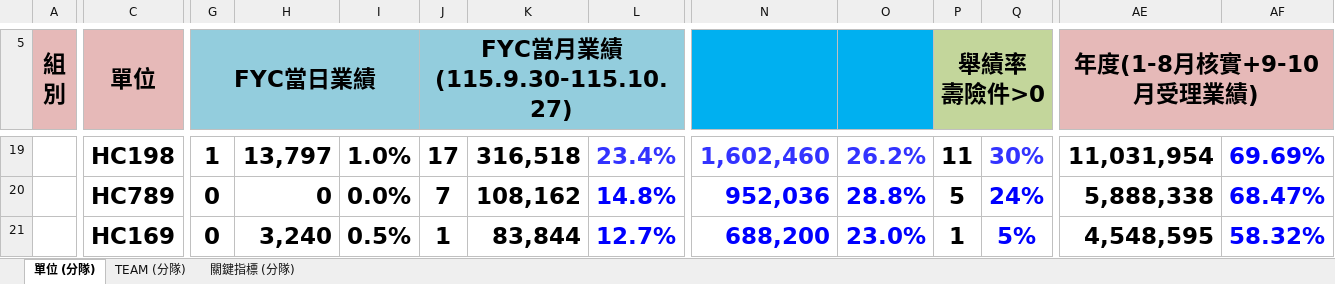
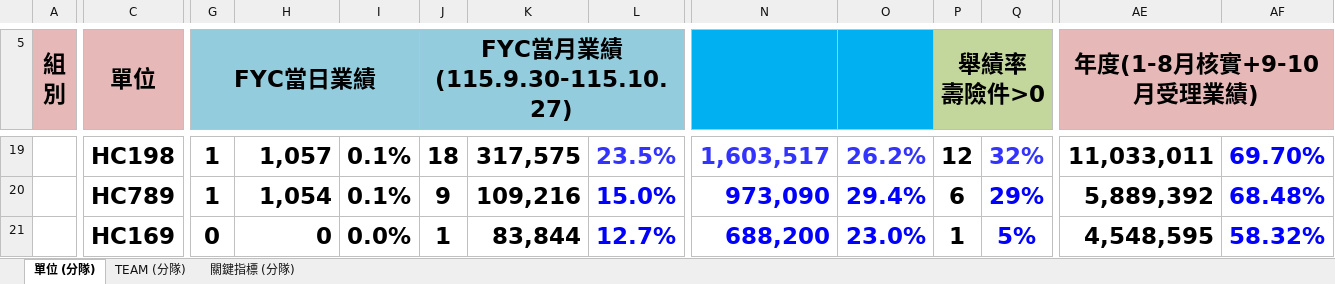
Before and after one commit to nehemiah1205/fubon-dashboard, an Excel workbook: data_kpi.xlsm, sheet 單位 (分隊), drawn as a sheet; only a part is shown, gaps mark what is left out; values as stored, in another font and other column widths than the file's, no borders; charts and pictures and conditional formats not drawn; the diff covers the shown part only; the diff names each change by its address in the sheet, - before the commit and + after, or states it on an @@ line.

```diff
--- a/data_kpi.xlsm (sheet 單位 (分隊))
+++ b/data_kpi.xlsm (sheet 單位 (分隊))
-H19: 13,797
+H19: 1,057
-I19: 1.0%
+I19: 0.1%
-J19 (FYC當月業績 (115.9.30-115.10.27)): 17
+J19 (FYC當月業績 (115.9.30-115.10.27)): 18
-K19: 316,518
+K19: 317,575
-L19: 23.4%
+L19: 23.5%
-N19: 1,602,460
+N19: 1,603,517
-P19 (舉績率 壽險件>0): 11
+P19 (舉績率 壽險件>0): 12
-Q19: 30%
+Q19: 32%
-AE19 (年度(1-8月核實+9-10月受理業績)): 11,031,954
+AE19 (年度(1-8月核實+9-10月受理業績)): 11,033,011
-AF19: 69.69%
+AF19: 69.70%
-G20 (FYC當日業績): 0
+G20 (FYC當日業績): 1
-H20: 0
+H20: 1,054
-I20: 0.0%
+I20: 0.1%
-J20 (FYC當月業績 (115.9.30-115.10.27)): 7
+J20 (FYC當月業績 (115.9.30-115.10.27)): 9
-K20: 108,162
+K20: 109,216
-L20: 14.8%
+L20: 15.0%
-N20: 952,036
+N20: 973,090
-O20: 28.8%
+O20: 29.4%
-P20 (舉績率 壽險件>0): 5
+P20 (舉績率 壽險件>0): 6
-Q20: 24%
+Q20: 29%
-AE20 (年度(1-8月核實+9-10月受理業績)): 5,888,338
+AE20 (年度(1-8月核實+9-10月受理業績)): 5,889,392
-AF20: 68.47%
+AF20: 68.48%
-H21: 3,240
+H21: 0
-I21: 0.5%
+I21: 0.0%
```
Also changed, not shown: 1 added row, 1 removed row and 159 edited cells elsewhere in this sheet, sheet TEAM (分隊), sheet 關鍵指標 (分隊), hidden cells, 3 other files.
